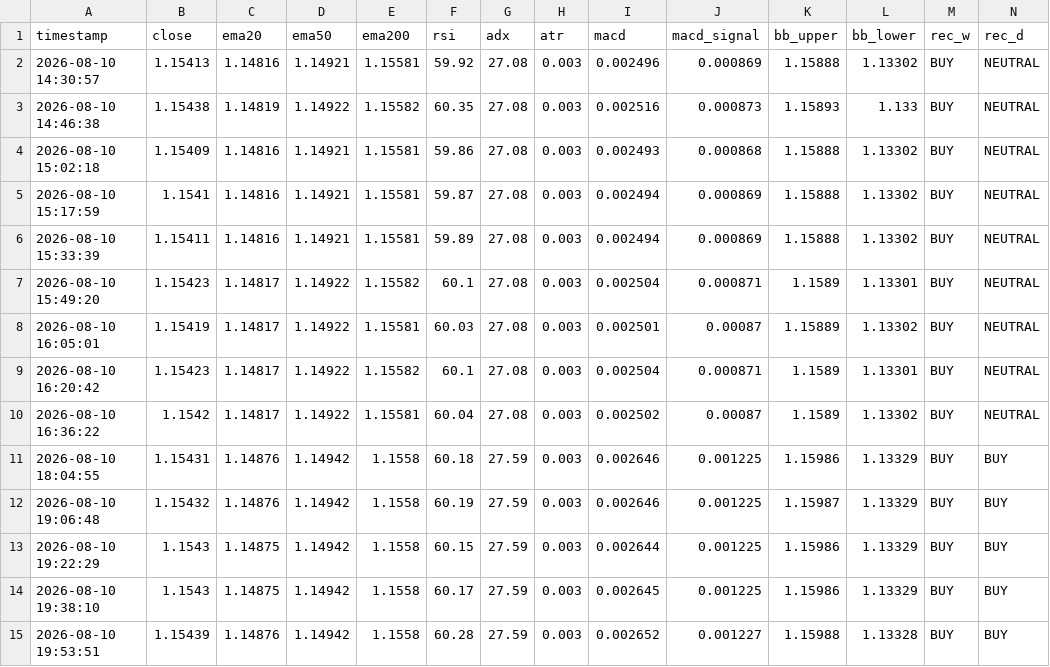
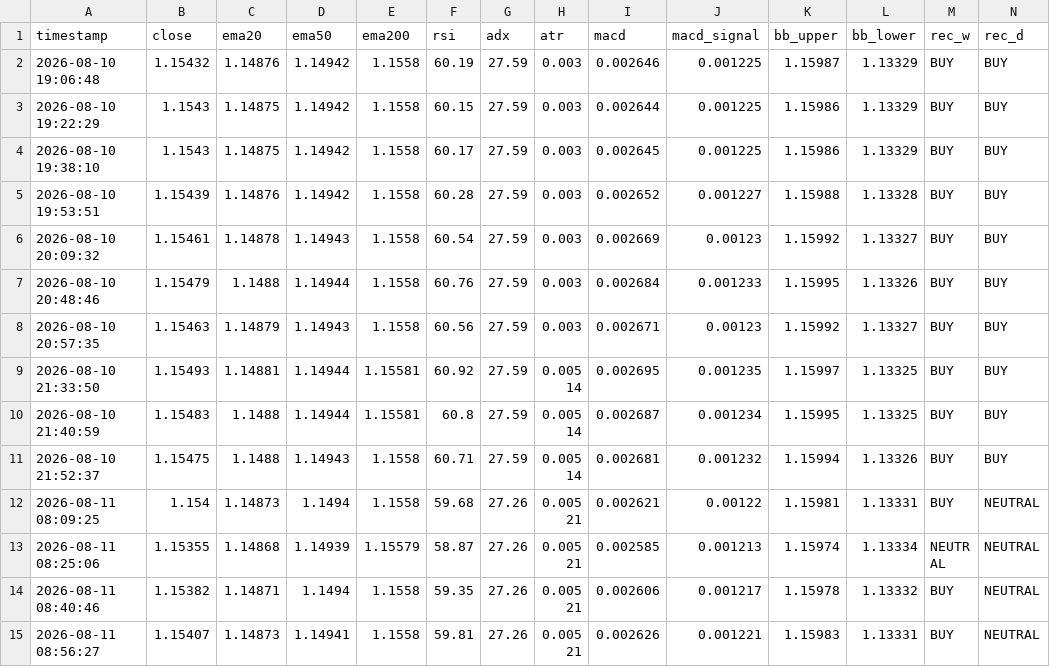
Before and after one commit to lokhrafa/TriviumDashboard, a CSV file: data/ohlc_eurusd.csv, drawn as a sheet; only a part is shown; the shorter side is filled out with more unchanged rows; rows hold the shown columns only; the diff names each change by its address in the sheet, - before the commit and + after, or states it on an @@ line.

```diff
--- a/data/ohlc_eurusd.csv
+++ b/data/ohlc_eurusd.csv
-row 2: 2026-08-10 14:30:57 | 1.15413 | 1.14816 | 1.14921 | 1.15581 | 59.92 | 27.08 | 0.003 | 0.002496 | 0.000869 | 1.15888 | 1.13302 | BUY | NEUTRAL
-row 3: 2026-08-10 14:46:38 | 1.15438 | 1.14819 | 1.14922 | 1.15582 | 60.35 | 27.08 | 0.003 | 0.002516 | 0.000873 | 1.15893 | 1.133 | BUY | NEUTRAL
-row 4: 2026-08-10 15:02:18 | 1.15409 | 1.14816 | 1.14921 | 1.15581 | 59.86 | 27.08 | 0.003 | 0.002493 | 0.000868 | 1.15888 | 1.13302 | BUY | NEUTRAL
-row 5: 2026-08-10 15:17:59 | 1.1541 | 1.14816 | 1.14921 | 1.15581 | 59.87 | 27.08 | 0.003 | 0.002494 | 0.000869 | 1.15888 | 1.13302 | BUY | NEUTRAL
-row 6: 2026-08-10 15:33:39 | 1.15411 | 1.14816 | 1.14921 | 1.15581 | 59.89 | 27.08 | 0.003 | 0.002494 | 0.000869 | 1.15888 | 1.13302 | BUY | NEUTRAL
-row 7: 2026-08-10 15:49:20 | 1.15423 | 1.14817 | 1.14922 | 1.15582 | 60.1 | 27.08 | 0.003 | 0.002504 | 0.000871 | 1.1589 | 1.13301 | BUY | NEUTRAL
-row 8: 2026-08-10 16:05:01 | 1.15419 | 1.14817 | 1.14922 | 1.15581 | 60.03 | 27.08 | 0.003 | 0.002501 | 0.00087 | 1.15889 | 1.13302 | BUY | NEUTRAL
-row 9: 2026-08-10 16:20:42 | 1.15423 | 1.14817 | 1.14922 | 1.15582 | 60.1 | 27.08 | 0.003 | 0.002504 | 0.000871 | 1.1589 | 1.13301 | BUY | NEUTRAL
-row 10: 2026-08-10 16:36:22 | 1.1542 | 1.14817 | 1.14922 | 1.15581 | 60.04 | 27.08 | 0.003 | 0.002502 | 0.00087 | 1.1589 | 1.13302 | BUY | NEUTRAL
-row 11: 2026-08-10 18:04:55 | 1.15431 | 1.14876 | 1.14942 | 1.1558 | 60.18 | 27.59 | 0.003 | 0.002646 | 0.001225 | 1.15986 | 1.13329 | BUY | BUY
```
Also changed, not shown: data/ohlc_audusd.csv, data/ohlc_gbpusd.csv, 2 other files.
